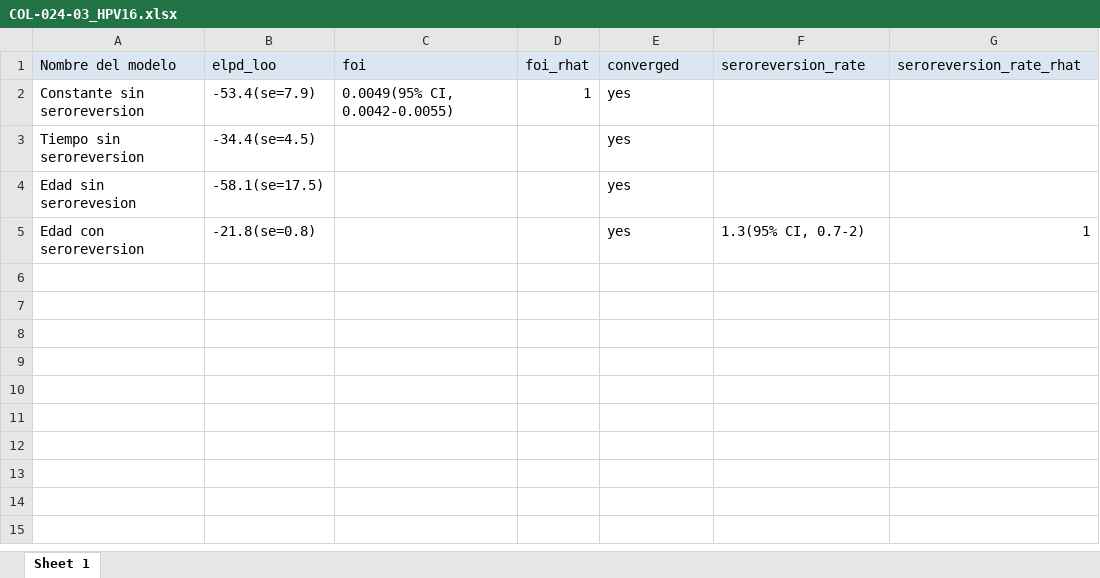
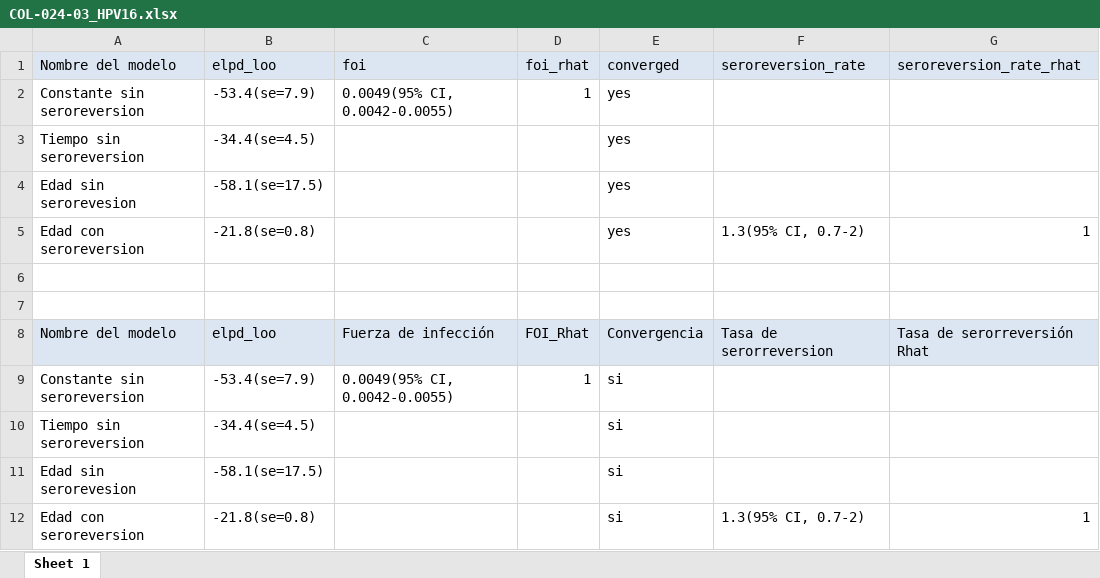
Before and after one commit to zmcucunuba/hpv_seroprevalence, an Excel workbook: SEROFOI/summary_models/COL-024-03_HPV16.xlsx, sheet Sheet 1, drawn as a sheet; values as stored, in another font and other column widths than the file's, no borders; the diff names each change by its address in the sheet, - before the commit and + after, or states it on an @@ line.

```diff
--- a/SEROFOI/summary_models/COL-024-03_HPV16.xlsx (sheet Sheet 1)
+++ b/SEROFOI/summary_models/COL-024-03_HPV16.xlsx (sheet Sheet 1)
+row 6: (empty)
+row 7: (empty)
+row 8: Nombre del modelo | elpd_loo | Fuerza de infección | FOI_Rhat | Convergencia | Tasa de serorreversion | Tasa de serorreversión Rhat
+row 9: Constante sin seroreversion | -53.4(se=7.9) | 0.0049(95% CI, 0.0042-0.0055) | 1 | si
+row 10: Tiempo sin seroreversion | -34.4(se=4.5) |  |  | si
+row 11: Edad sin serorevesion | -58.1(se=17.5) |  |  | si
+row 12: Edad con seroreversion | -21.8(se=0.8) |  |  | si | 1.3(95% CI, 0.7-2) | 1
```
Also changed, not shown: SEROFOI/summary_models/BRA-017-01_HPV16.xlsx, SEROFOI/summary_models/COL-024-04_HPV18.xlsx, 46 other files.
